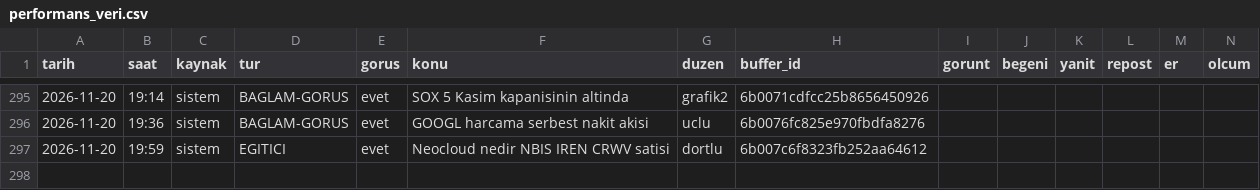
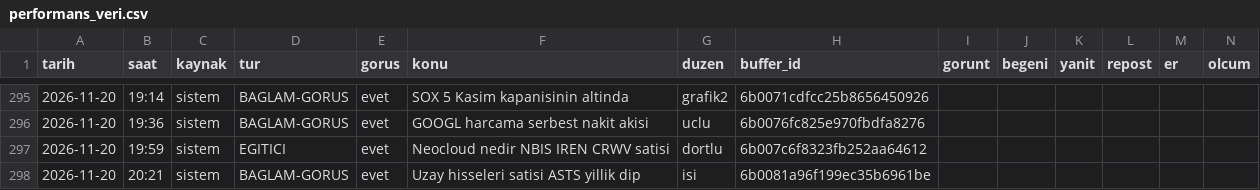
Before and after one commit to enesuludg6-debug/kontra-gorsel, a CSV file: invest/performans_veri.csv, drawn as a sheet; only a part is shown, gaps mark what is left out.

```diff
--- a/invest/performans_veri.csv
+++ b/invest/performans_veri.csv
@@ -297 +297,2 @@ tarih,saat,kaynak,tur,gorus,konu,duzen,buffer_id,gorunt,begeni,yanit,repost,er,o
 2026-11-20,19:59,sistem,EGITICI,evet,Neocloud nedir NBIS IREN CRWV satisi,dortlu,6b007c6f8323fb252aa64612,,,,,,
+2026-11-20,20:21,sistem,BAGLAM-GORUS,evet,Uzay hisseleri satisi ASTS yillik dip,isi,6b0081a96f199ec35b6961be,,,,,,
```
Also changed, not shown: 6 other files.
